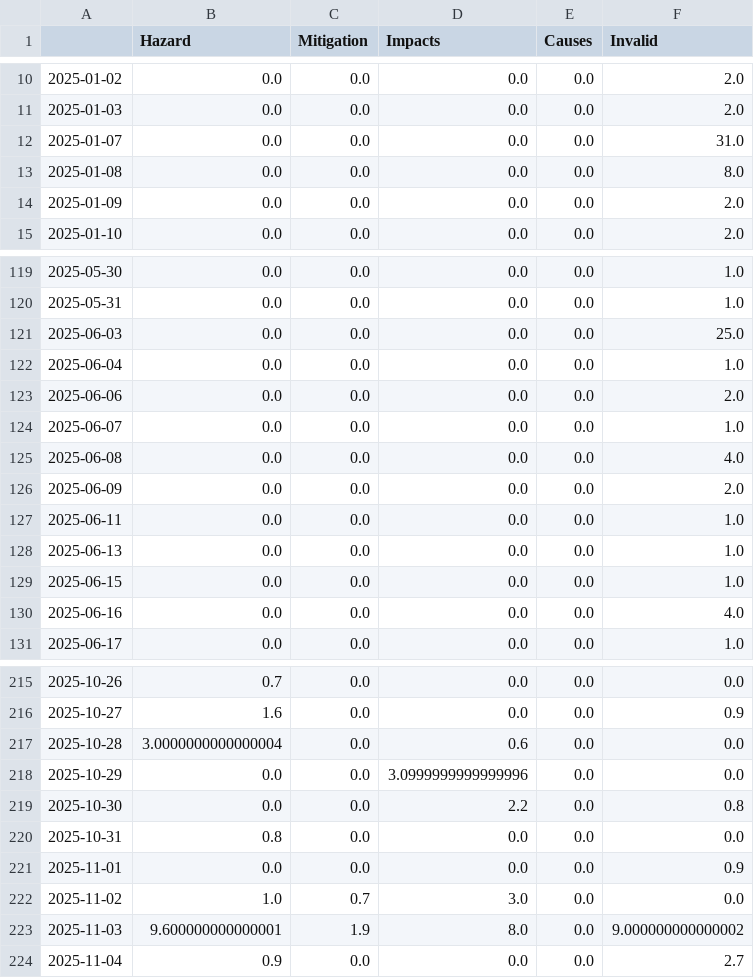
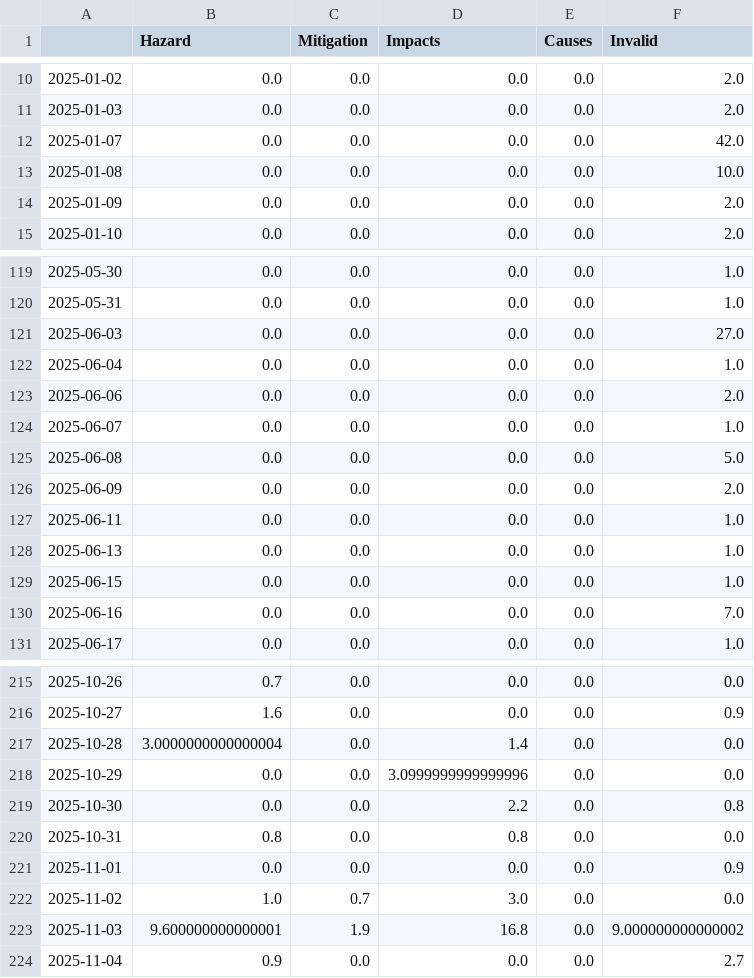
Before and after one commit to marcol95-news/earthquakeiscoming, a CSV file: csv/topics_date.csv, drawn as a sheet; only a part is shown, gaps mark what is left out; the diff covers the shown part only.

```diff
--- a/csv/topics_date.csv
+++ b/csv/topics_date.csv
@@ -11,4 +11,4 @@
 2025-01-03,0.0,0.0,0.0,0.0,2.0
-2025-01-07,0.0,0.0,0.0,0.0,31.0
-2025-01-08,0.0,0.0,0.0,0.0,8.0
+2025-01-07,0.0,0.0,0.0,0.0,42.0
+2025-01-08,0.0,0.0,0.0,0.0,10.0
 2025-01-09,0.0,0.0,0.0,0.0,2.0
@@ -120,3 +120,3 @@
 2025-05-31,0.0,0.0,0.0,0.0,1.0
-2025-06-03,0.0,0.0,0.0,0.0,25.0
+2025-06-03,0.0,0.0,0.0,0.0,27.0
 2025-06-04,0.0,0.0,0.0,0.0,1.0
@@ -124,3 +124,3 @@
 2025-06-07,0.0,0.0,0.0,0.0,1.0
-2025-06-08,0.0,0.0,0.0,0.0,4.0
+2025-06-08,0.0,0.0,0.0,0.0,5.0
 2025-06-09,0.0,0.0,0.0,0.0,2.0
@@ -129,3 +129,3 @@
 2025-06-15,0.0,0.0,0.0,0.0,1.0
-2025-06-16,0.0,0.0,0.0,0.0,4.0
+2025-06-16,0.0,0.0,0.0,0.0,7.0
 2025-06-17,0.0,0.0,0.0,0.0,1.0
@@ -216,9 +216,9 @@
 2025-10-27,1.6,0.0,0.0,0.0,0.9
-2025-10-28,3.0000000000000004,0.0,0.6,0.0,0.0
+2025-10-28,3.0000000000000004,0.0,1.4,0.0,0.0
 2025-10-29,0.0,0.0,3.0999999999999996,0.0,0.0
 2025-10-30,0.0,0.0,2.2,0.0,0.8
-2025-10-31,0.8,0.0,0.0,0.0,0.0
+2025-10-31,0.8,0.0,0.8,0.0,0.0
 2025-11-01,0.0,0.0,0.0,0.0,0.9
 2025-11-02,1.0,0.7,3.0,0.0,0.0
-2025-11-03,9.600000000000001,1.9,8.0,0.0,9.000000000000002
+2025-11-03,9.600000000000001,1.9,16.8,0.0,9.000000000000002
 2025-11-04,0.9,0.0,0.0,0.0,2.7
```
Also changed, not shown: 36 edited cells elsewhere in this file, 1 other file.
